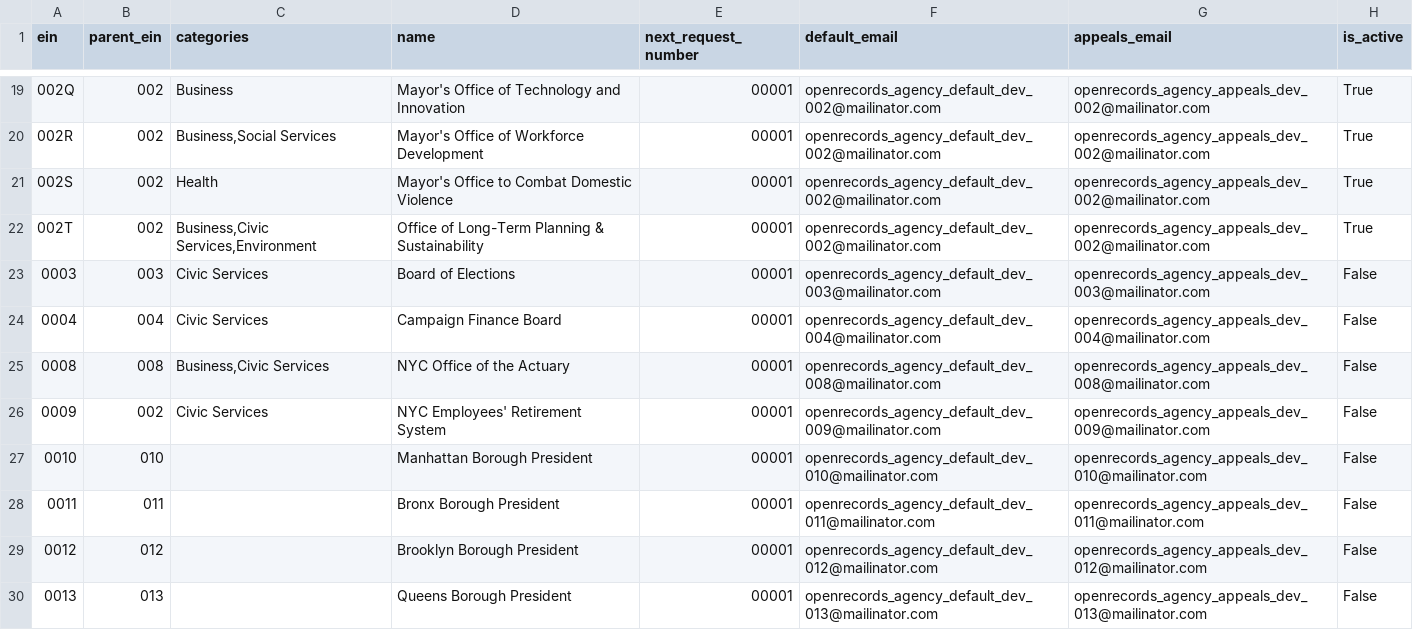
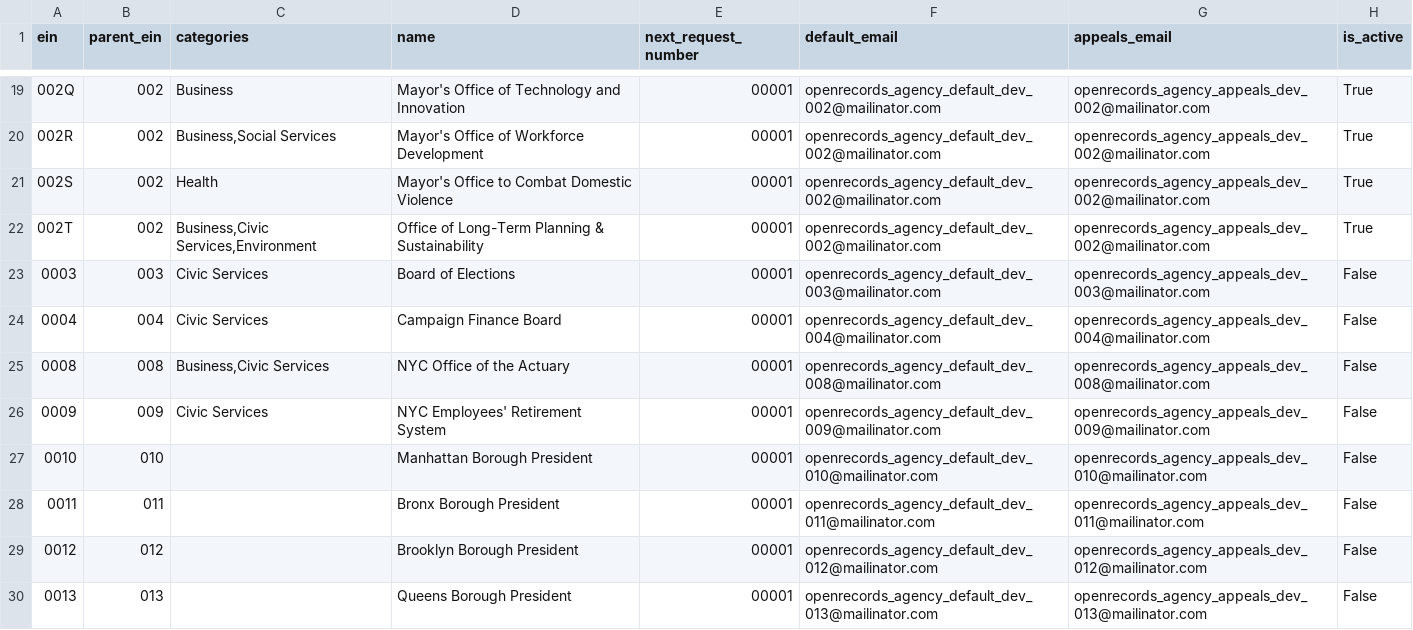
Before and after one commit to CityOfNewYork/NYCOpenRecords, a CSV file: data/agencies.csv, drawn as a sheet; only a part is shown, gaps mark what is left out.

Commit message:
NYCERS Parent EIN is itself

```diff
--- a/data/agencies.csv
+++ b/data/agencies.csv
@@ -25,3 +25,3 @@
 "0008","008","Business,Civic Services","NYC Office of the Actuary","00001","openrecords_agency_default_dev_008@mailinator.com","openrecords_agency_appeals_dev_008@mailinator.com","False"
-"0009","002","Civic Services","NYC Employees' Retirement System","00001","openrecords_agency_default_dev_009@mailinator.com","openrecords_agency_appeals_dev_009@mailinator.com","False"
+"0009",009,"Civic Services","NYC Employees' Retirement System","00001","openrecords_agency_default_dev_009@mailinator.com","openrecords_agency_appeals_dev_009@mailinator.com","False"
 "0010","010","","Manhattan Borough President","00001","openrecords_agency_default_dev_010@mailinator.com","openrecords_agency_appeals_dev_010@mailinator.com","False"
```
Also changed, not shown: 1 other file.
